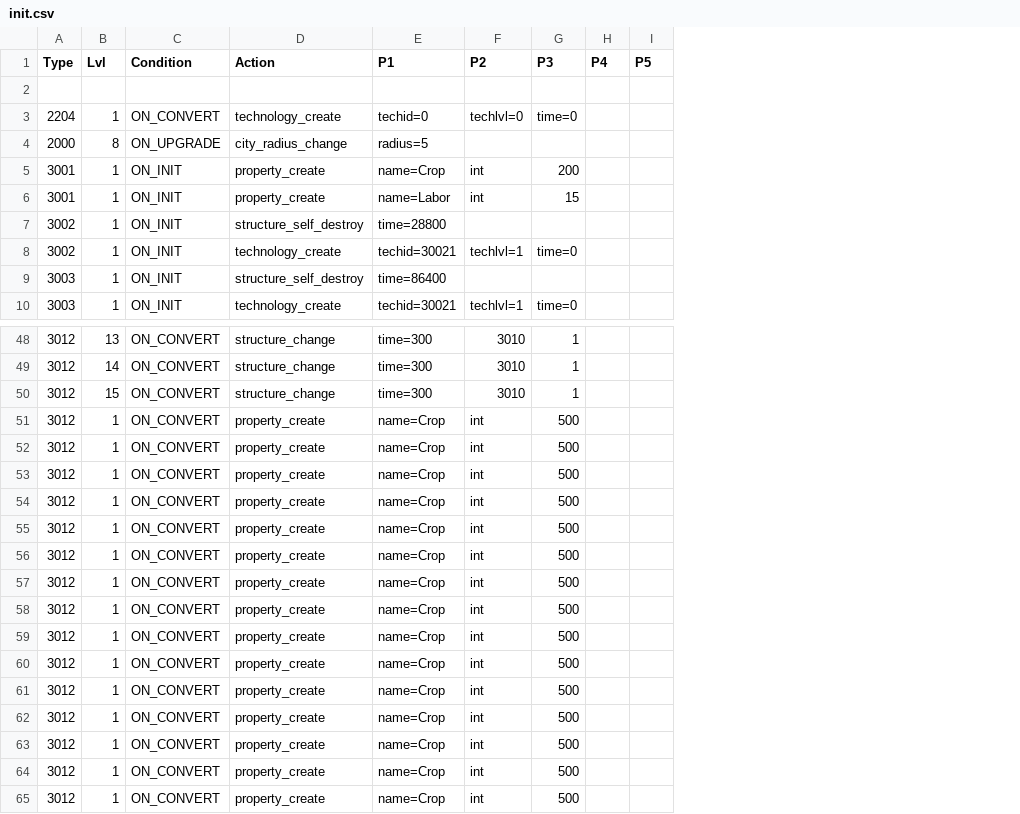
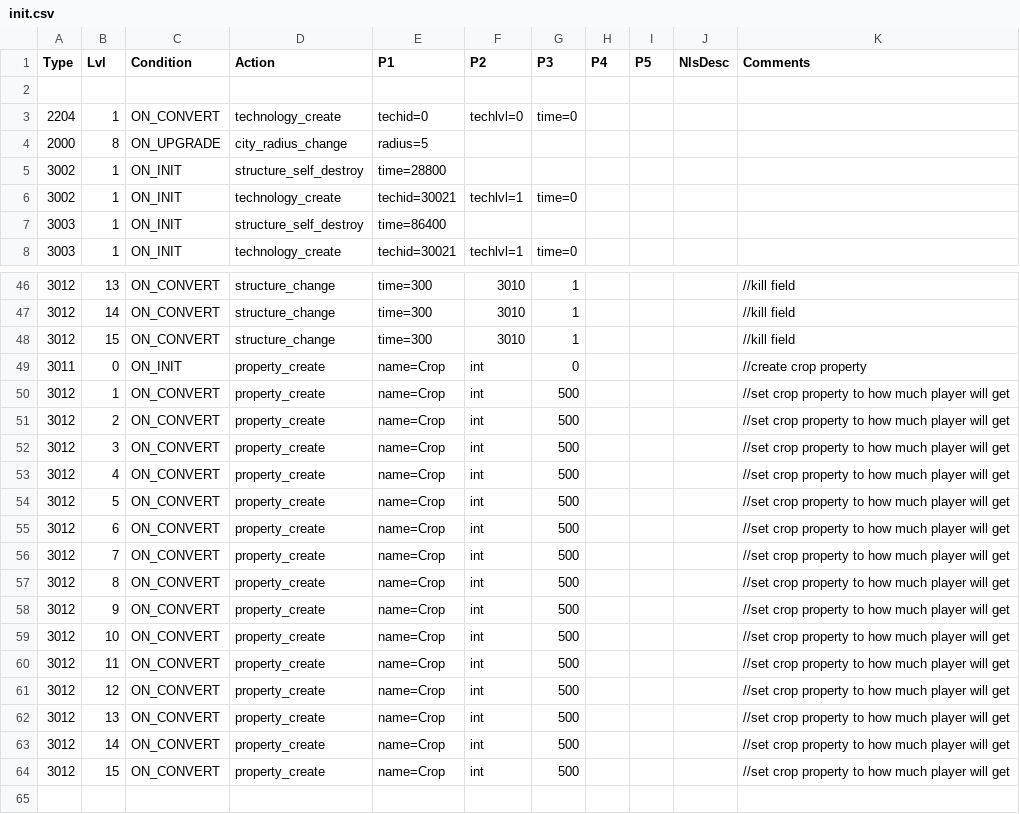
Before and after one commit to giulianob/tribalhero, a CSV file: conf/csv/init.csv, drawn as a sheet; only a part is shown, gaps mark what is left out; removed rows and columns are numbered as before the commit, all else as after; the diff covers the shown part only; the diff names each change by its address in the sheet, - before the commit and + after, or states it on an @@ line.

```diff
--- a/conf/csv/init.csv
+++ b/conf/csv/init.csv
+column J (NlsDesc), empty
+column K (Comments), rows 46-48: all //kill field; rows 50-64: all //set crop property to how much player will get
-row 5: 3001 | 1 | ON_INIT | property_create | name=Crop | int | 200
-row 6: 3001 | 1 | ON_INIT | property_create | name=Labor | int | 15
+row 49: 3011 | 0 | ON_INIT | property_create | name=Crop | int | 0 |  |  |  | //create crop property
-B51 (Lvl): 1
+B51 (Lvl): 2
-B52 (Lvl): 1
+B52 (Lvl): 3
-B53 (Lvl): 1
+B53 (Lvl): 4
-B54 (Lvl): 1
+B54 (Lvl): 5
-B55 (Lvl): 1
+B55 (Lvl): 6
-B56 (Lvl): 1
+B56 (Lvl): 7
-B57 (Lvl): 1
+B57 (Lvl): 8
-B58 (Lvl): 1
+B58 (Lvl): 9
-B59 (Lvl): 1
+B59 (Lvl): 10
-B60 (Lvl): 1
+B60 (Lvl): 11
-B61 (Lvl): 1
+B61 (Lvl): 12
-B62 (Lvl): 1
+B62 (Lvl): 13
-B63 (Lvl): 1
+B63 (Lvl): 14
-B64 (Lvl): 1
+B64 (Lvl): 15
```
Also changed, not shown: 15 edited cells elsewhere in this file, conf/csv/structure.csv, 1 other file.
